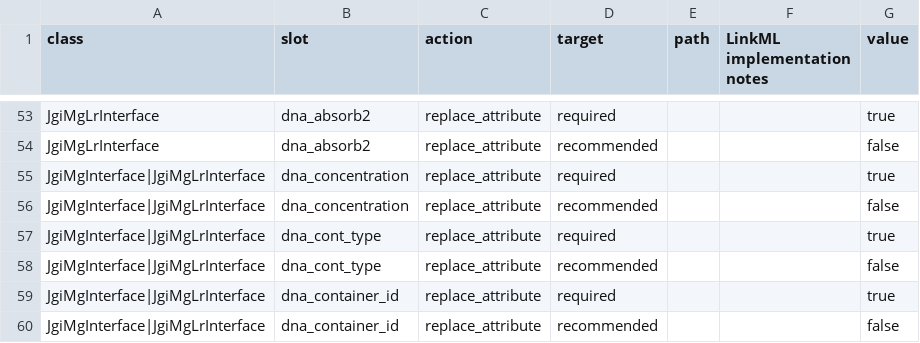
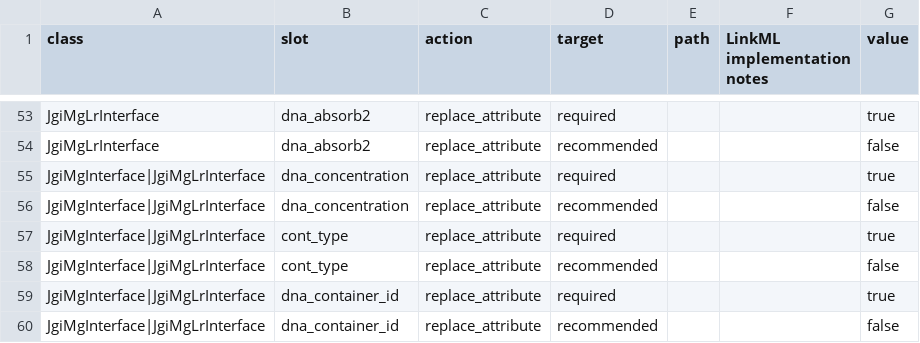
Before and after one commit to microbiomedata/submission-schema, a TSV file: sheets_and_friends/tsv_in/modifications_long.tsv, drawn as a sheet; only a part is shown, gaps mark what is left out.

Commit message:
dna_cont_type in examples to cont_type

```diff
--- a/sheets_and_friends/tsv_in/modifications_long.tsv
+++ b/sheets_and_friends/tsv_in/modifications_long.tsv
@@ -56,4 +56,4 @@ JgiMgInterface|JgiMgLrInterface	dna_concentration	replace_attribute	required			t
 JgiMgInterface|JgiMgLrInterface	dna_concentration	replace_attribute	recommended			false
-JgiMgInterface|JgiMgLrInterface	dna_cont_type	replace_attribute	required			true
-JgiMgInterface|JgiMgLrInterface	dna_cont_type	replace_attribute	recommended			false
+JgiMgInterface|JgiMgLrInterface	cont_type	replace_attribute	required			true
+JgiMgInterface|JgiMgLrInterface	cont_type	replace_attribute	recommended			false
 JgiMgInterface|JgiMgLrInterface	dna_container_id	replace_attribute	required			true
```
Also changed, not shown: 28 other files.
